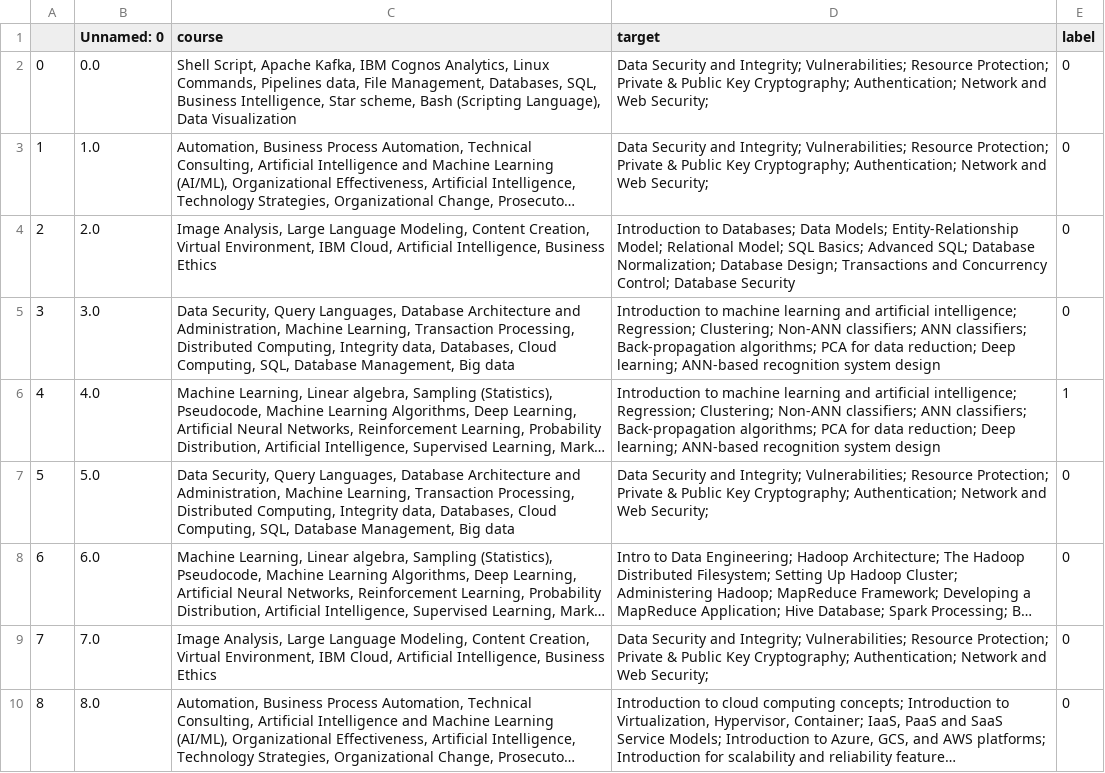
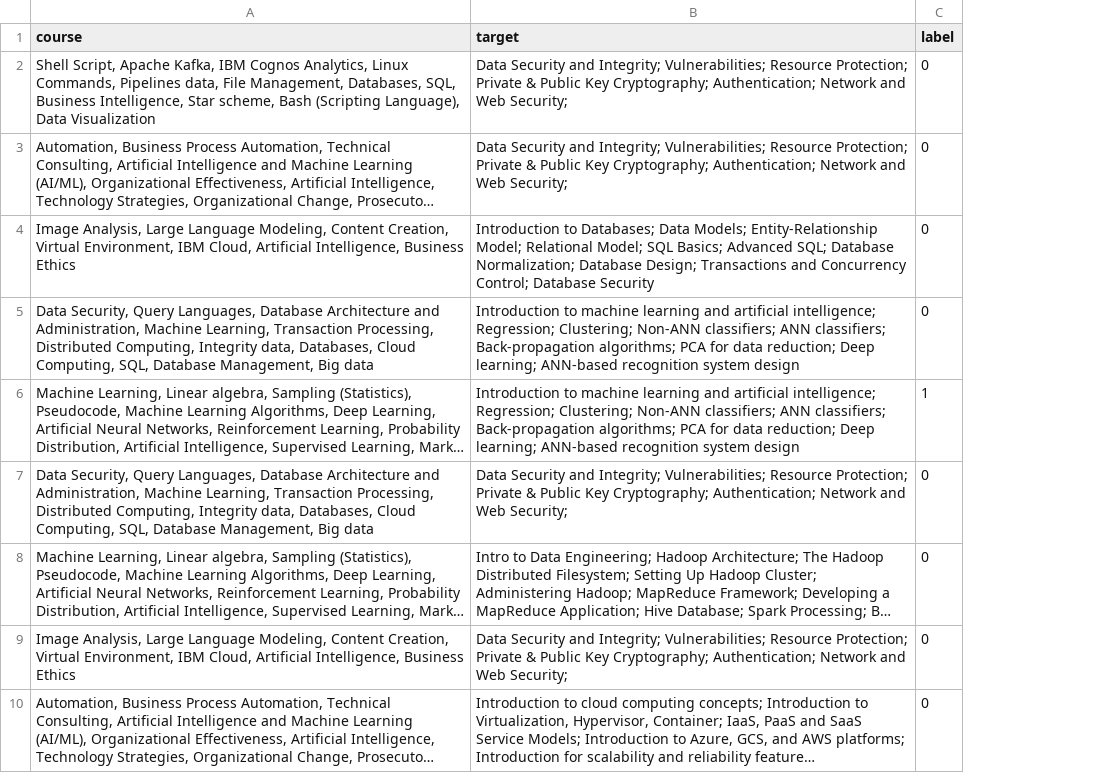
Before and after one commit to JeffriUI/syllabus-comparator, a CSV file: datasets/all/test.csv, drawn as a sheet; only a part is shown; long unchanged cells end in …; the diff names each change by its address in the sheet, - before the commit and + after, or states it on an @@ line.

```diff
--- a/datasets/all/test.csv
+++ b/datasets/all/test.csv
-column A, rows 2-10: 0 | 1 | 2 | 3 | 4 | 5 | 6 | 7 | 8
-column B (Unnamed: 0), rows 2-10: 0.0 | 1.0 | 2.0 | 3.0 | 4.0 | 5.0 | 6.0 | 7.0 | 8.0
```
Also changed, not shown: datasets/all/train.csv, datasets/all/validation.csv, 4 other files.
